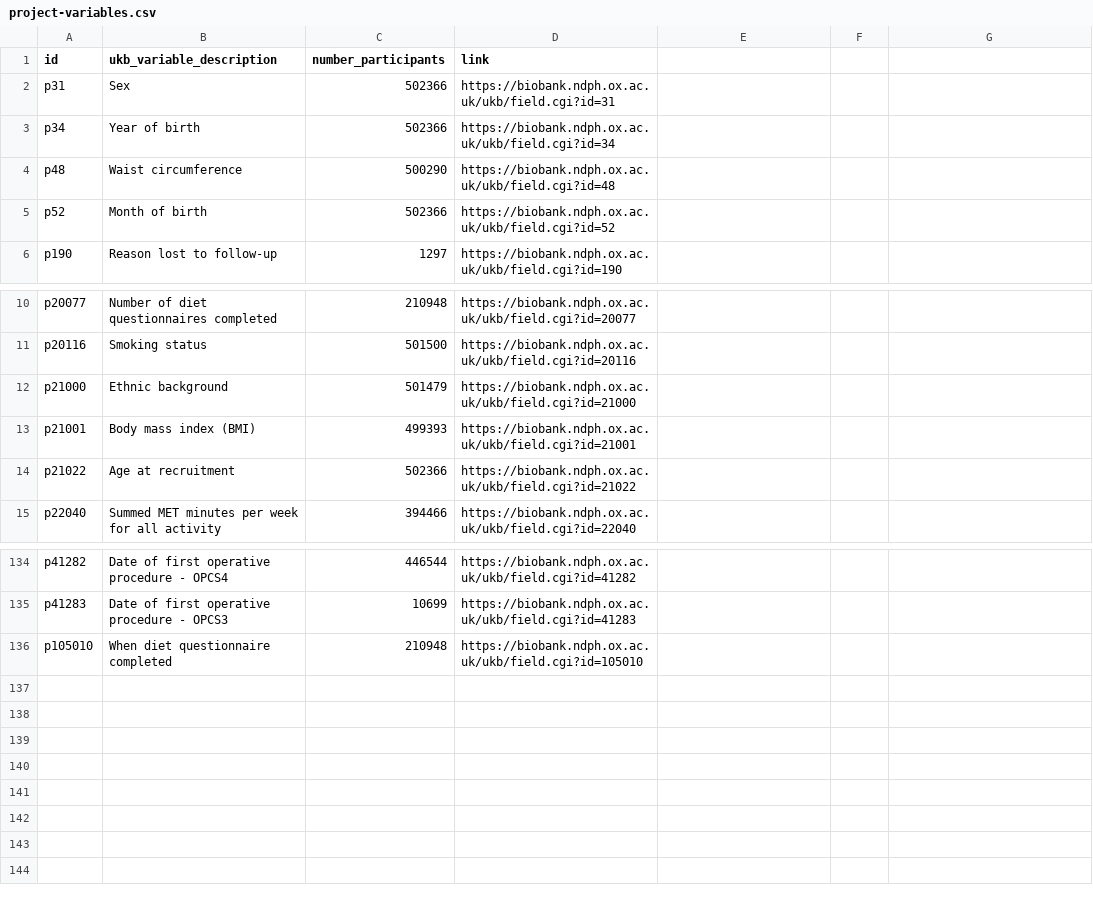
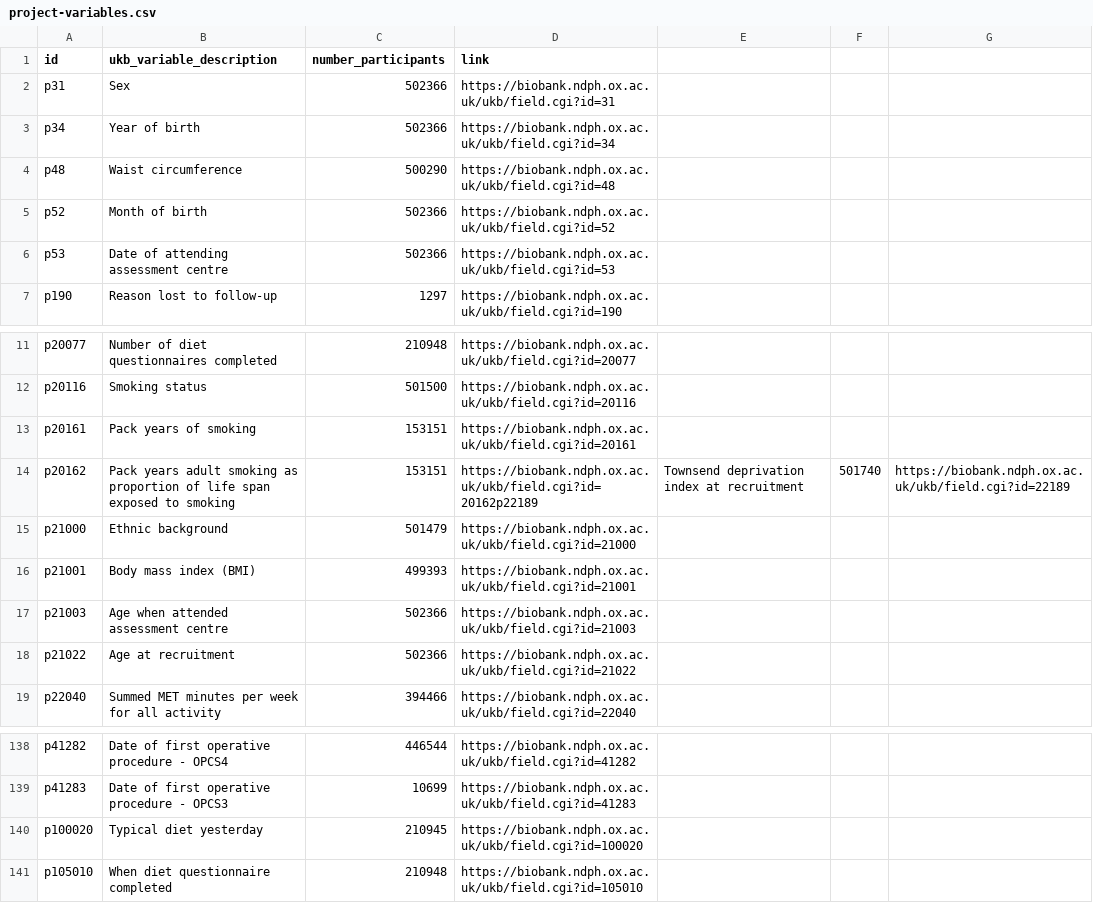
Before and after one commit to steno-aarhus/legliv, a CSV file: data-raw/project-variables.csv, drawn as a sheet; only a part is shown, gaps mark what is left out; the diff names each change by its address in the sheet, - before the commit and + after, or states it on an @@ line.

```diff
--- a/data-raw/project-variables.csv
+++ b/data-raw/project-variables.csv
+row 6: p53 | Date of attending assessment centre | 502366 | https://biobank.ndph.ox.ac.uk/ukb/field.cgi?id=53
+row 13: p20161 | Pack years of smoking | 153151 | https://biobank.ndph.ox.ac.uk/ukb/field.cgi?id=20161
+row 14: p20162 | Pack years adult smoking as proportion of life span exposed to smoking | 153151 | https://biobank.ndph.ox.ac.uk/ukb/field.cgi?id=20162p22189 | Townsend deprivation index at recruitment | 501740 | https://biobank.ndph.ox.ac.uk/ukb/field.cgi?id=22189
+row 17: p21003 | Age when attended assessment centre | 502366 | https://biobank.ndph.ox.ac.uk/ukb/field.cgi?id=21003
+row 140: p100020 | Typical diet yesterday | 210945 | https://biobank.ndph.ox.ac.uk/ukb/field.cgi?id=100020
```
Also changed, not shown: data-raw/rap-variables.csv.
